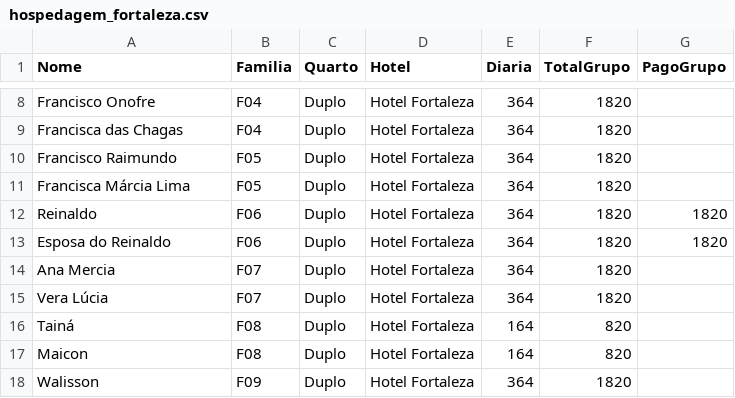
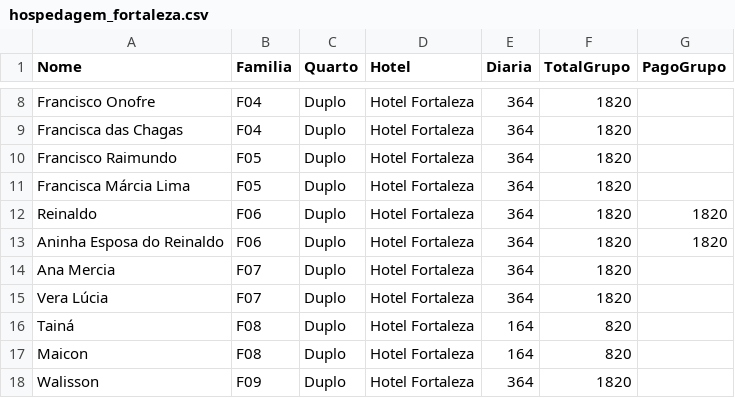
Before and after one commit to wandembergvrs/viagem2027, a CSV file: hospedagem_fortaleza.csv, drawn as a sheet; only a part is shown, gaps mark what is left out.

Commit message:
Update guest name for Reinaldo's spouse

```diff
--- a/hospedagem_fortaleza.csv
+++ b/hospedagem_fortaleza.csv
@@ -12,3 +12,3 @@ Francisca Márcia Lima;F05;Duplo;Hotel Fortaleza;364;1820
 Reinaldo;F06;Duplo;Hotel Fortaleza;364;1820;1820
-Esposa do Reinaldo;F06;Duplo;Hotel Fortaleza;364;1820;1820
+Aninha Esposa do Reinaldo;F06;Duplo;Hotel Fortaleza;364;1820;1820
 Ana Mercia;F07;Duplo;Hotel Fortaleza;364;1820
```
